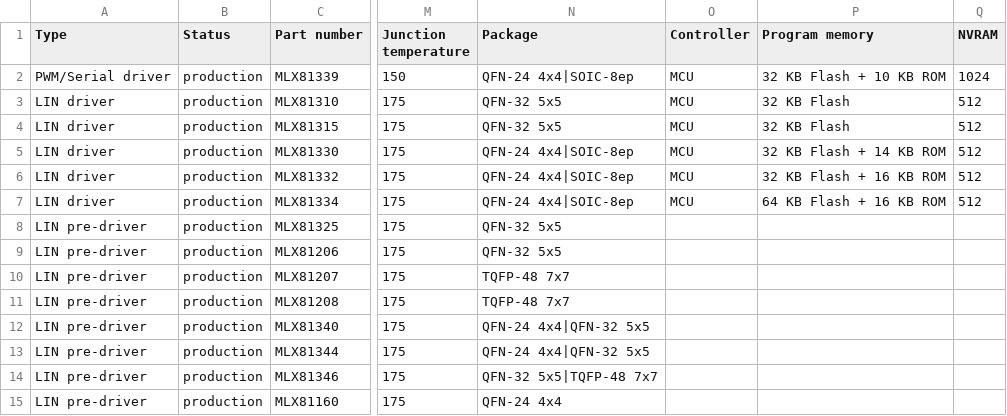
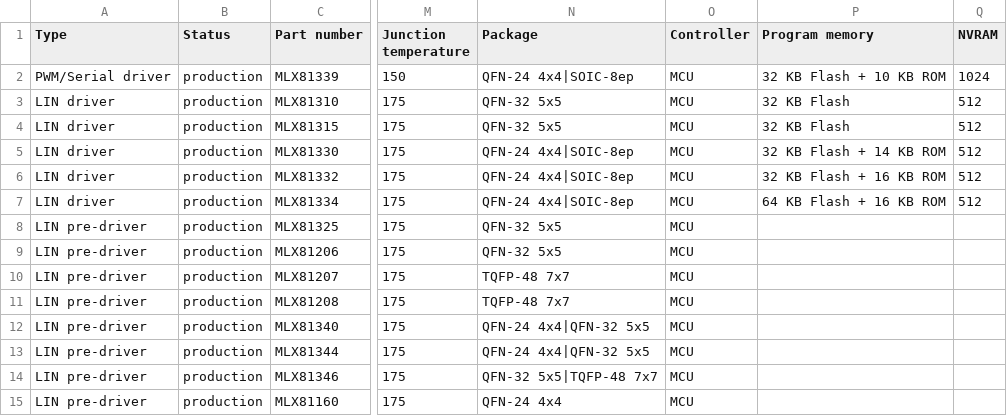
Before and after one commit to MelexisBC/Wizard--Embedded-Motor-Driver-ICs-Data, a CSV file: Embedded-Motor-Driver-ICs-Wizard-Data.csv, drawn as a sheet; only a part is shown, gaps mark what is left out; the diff names each change by its address in the sheet, - before the commit and + after, or states it on an @@ line.

Commit message:
Wizard - Embedded motor driver ICs - Google sheet updated

```diff
--- a/Embedded-Motor-Driver-ICs-Wizard-Data.csv
+++ b/Embedded-Motor-Driver-ICs-Wizard-Data.csv
-O8:O15 (Controller): (empty)
+O8:O15 (Controller): MCU
```
